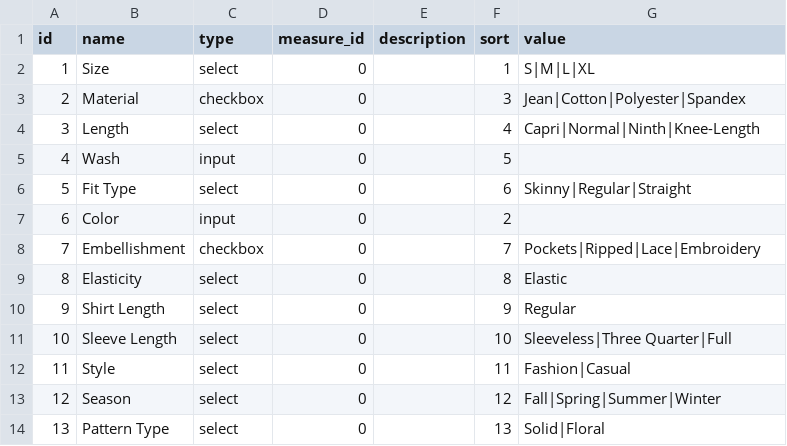
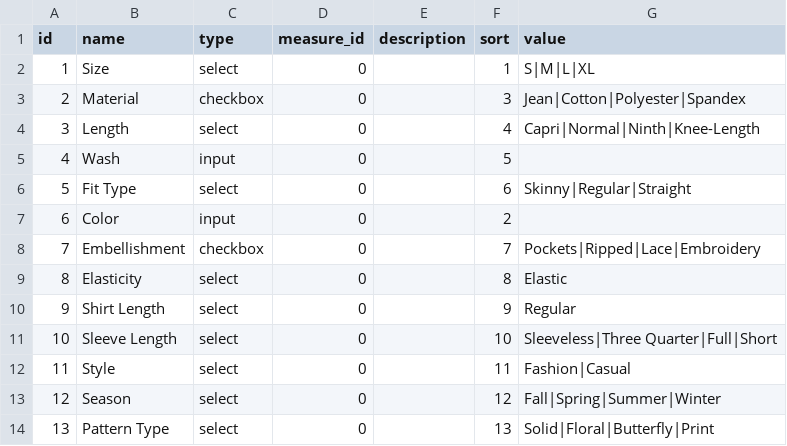
Before and after one commit to asd75468756/oc-shopaholic-demo-theme, a CSV file: plugins/lovata/basecode/csv/property_list.csv, drawn as a sheet.

```diff
--- a/plugins/lovata/basecode/csv/property_list.csv
+++ b/plugins/lovata/basecode/csv/property_list.csv
@@ -10,5 +10,5 @@ id,name,type,measure_id,description,sort,value
 9,Shirt Length,select,0,,9,Regular
-10,Sleeve Length,select,0,,10,Sleeveless|Three Quarter|Full
+10,Sleeve Length,select,0,,10,Sleeveless|Three Quarter|Full|Short
 11,Style,select,0,,11,Fashion|Casual
 12,Season,select,0,,12,Fall|Spring|Summer|Winter
-13,Pattern Type,select,0,,13,Solid|Floral
+13,Pattern Type,select,0,,13,Solid|Floral|Butterfly|Print
```
Also changed, not shown: plugins/lovata/basecode/csv/offer_list.csv, plugins/lovata/basecode/csv/product_list.csv, 14 other files.
